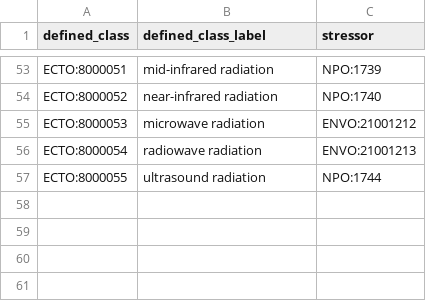
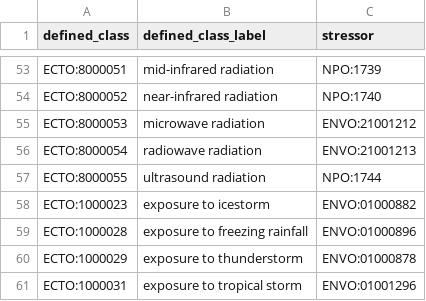
Before and after one commit to EnvironmentOntology/environmental-exposure-ontology, a TSV file: src/patterns/data/default/exposure_to_environmentalprocess.tsv, drawn as a sheet; only a part is shown, gaps mark what is left out.

```diff
--- a/src/patterns/data/default/exposure_to_environmentalprocess.tsv
+++ b/src/patterns/data/default/exposure_to_environmentalprocess.tsv
@@ -57 +57,5 @@ ECTO:8000054	radiowave radiation	ENVO:21001213
 ECTO:8000055	ultrasound radiation	NPO:1744
+ECTO:1000023	exposure to icestorm	ENVO:01000882
+ECTO:1000028	exposure to freezing rainfall	ENVO:01000896
+ECTO:1000029	exposure to thunderstorm	ENVO:01000878
+ECTO:1000031	exposure to tropical storm	ENVO:01001296
```
Also changed, not shown: src/patterns/data/default/exposure_to_environmental_condition.tsv, src/patterns/data/default/exposure_to_geographic_feature.tsv, 9 other files.
